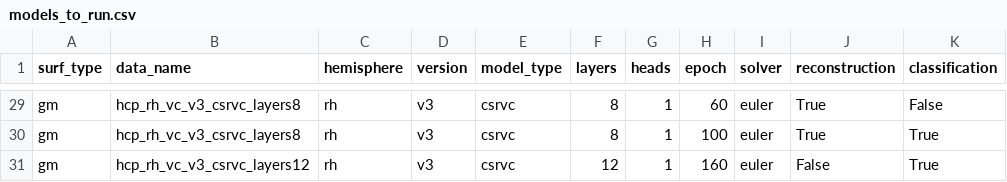
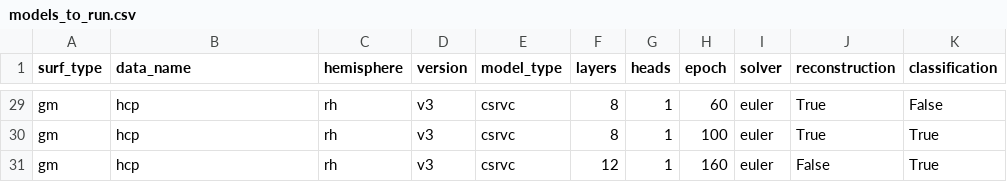
Before and after one commit to neuroneural/CSRP-CSRParcellation, a CSV file: isbianalysis/models_to_run.csv, drawn as a sheet; only a part is shown, gaps mark what is left out; the diff covers the shown part only; the diff names each change by its address in the sheet, - before the commit and + after, or states it on an @@ line.

```diff
--- a/isbianalysis/models_to_run.csv
+++ b/isbianalysis/models_to_run.csv
-B29:B30 (data_name): hcp_rh_vc_v3_csrvc_layers8
+B29:B30 (data_name): hcp
-B31 (data_name): hcp_rh_vc_v3_csrvc_layers12
+B31 (data_name): hcp
```
Also changed, not shown: 27 edited cells elsewhere in this file, 2 other files.
